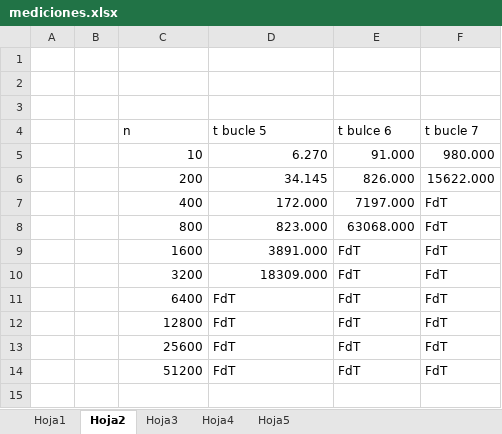
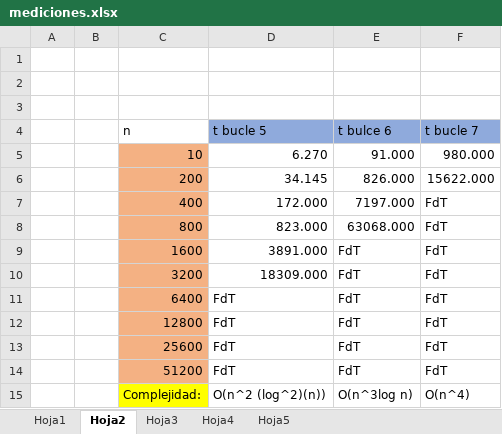
Before and after one commit to Jorge-Bs/Algoritmia, an Excel workbook: lab/lab3/mediciones.xlsx, sheet Hoja2, drawn as a sheet; values as stored, in another font and other column widths than the file's, no borders; the diff names each change by its address in the sheet, - before the commit and + after, or states it on an @@ line.

```diff
--- a/lab/lab3/mediciones.xlsx (sheet Hoja2)
+++ b/lab/lab3/mediciones.xlsx (sheet Hoja2)
-D4:F4 fill: none
+D4:F4 fill: #8FAADC
-C5:C14 fill: none
+C5:C14 fill: #F4B183
+row 15:  |  | Complejidad: | O(n^2 (log^2)(n)) | O(n^3log n) | O(n^4)
```
Also changed, not shown: sheet Hoja5, sheet Hoja1, sheet Hoja4, sheet Hoja3, lab/Lab1/p0/Algoritmo1Tiempos.xlsx, 31 other files.
